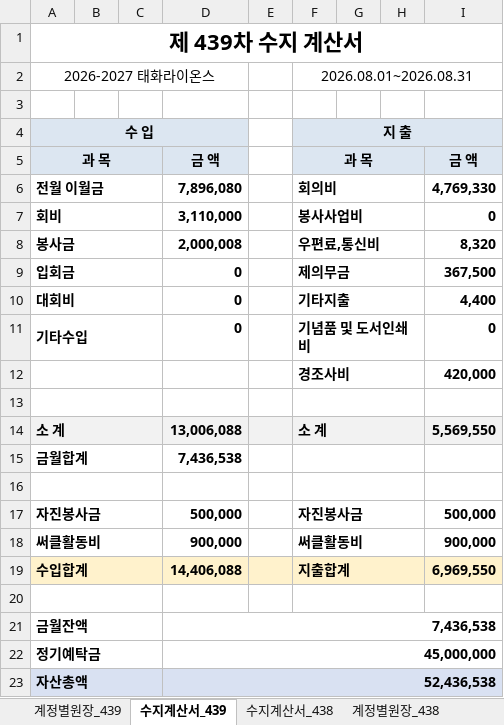
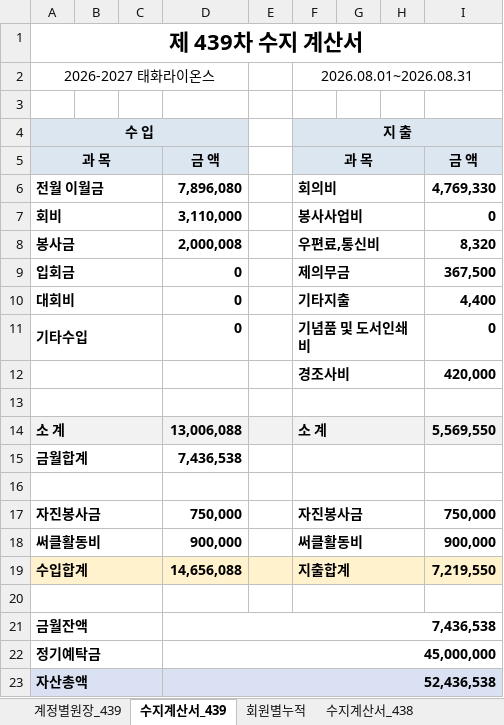
Before and after one commit to 2taxpro1116-lab/taehwa-lions, an Excel workbook: 태화라이온스 수지계산서.xlsx, sheet 수지계산서_439, drawn as a sheet; values as stored, in another font and other column widths than the file's, no borders; the diff names each change by its address in the sheet, - before the commit and + after, or states it on an @@ line.

```diff
--- a/태화라이온스 수지계산서.xlsx (sheet 수지계산서_439)
+++ b/태화라이온스 수지계산서.xlsx (sheet 수지계산서_439)
-D17: 500,000
+D17: 750,000
-I17: 500,000
+I17: 750,000
-D19: 14,406,088
+D19: 14,656,088
-I19: 6,969,550
+I19: 7,219,550
```
Also changed, not shown: sheet 계정별원장_439, sheet 회원별누적, other sheet tabs, 1 other file.
